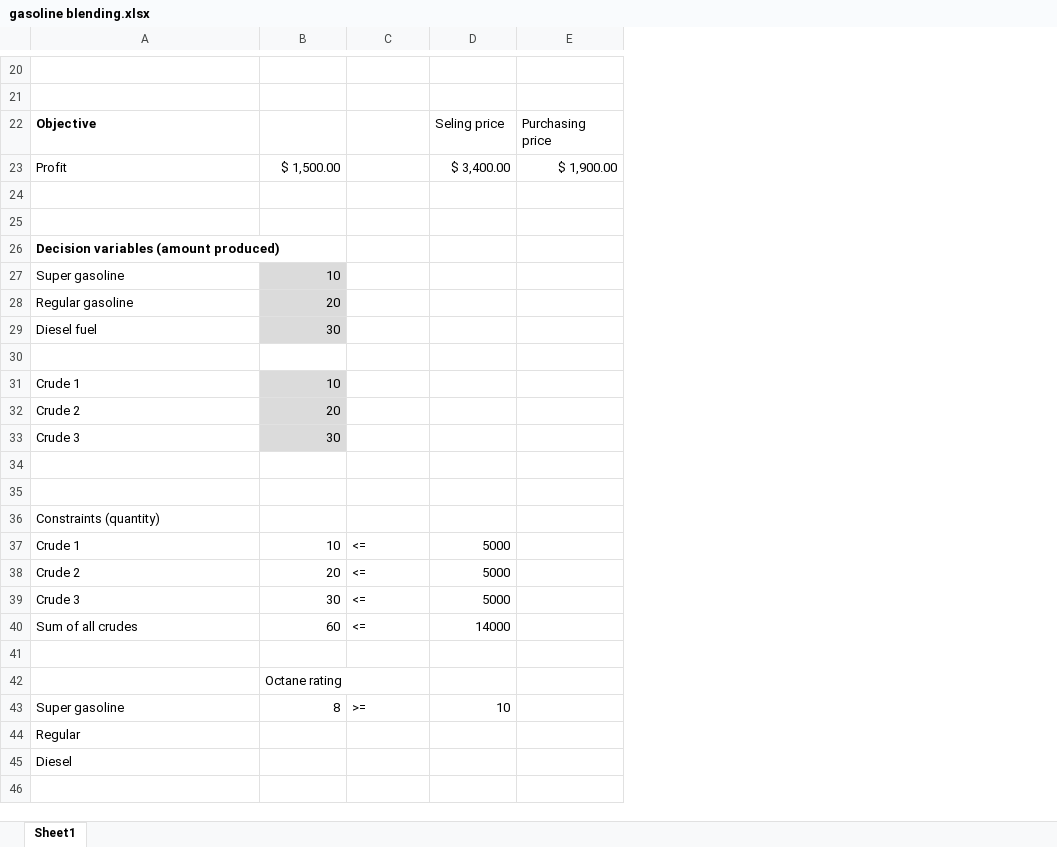
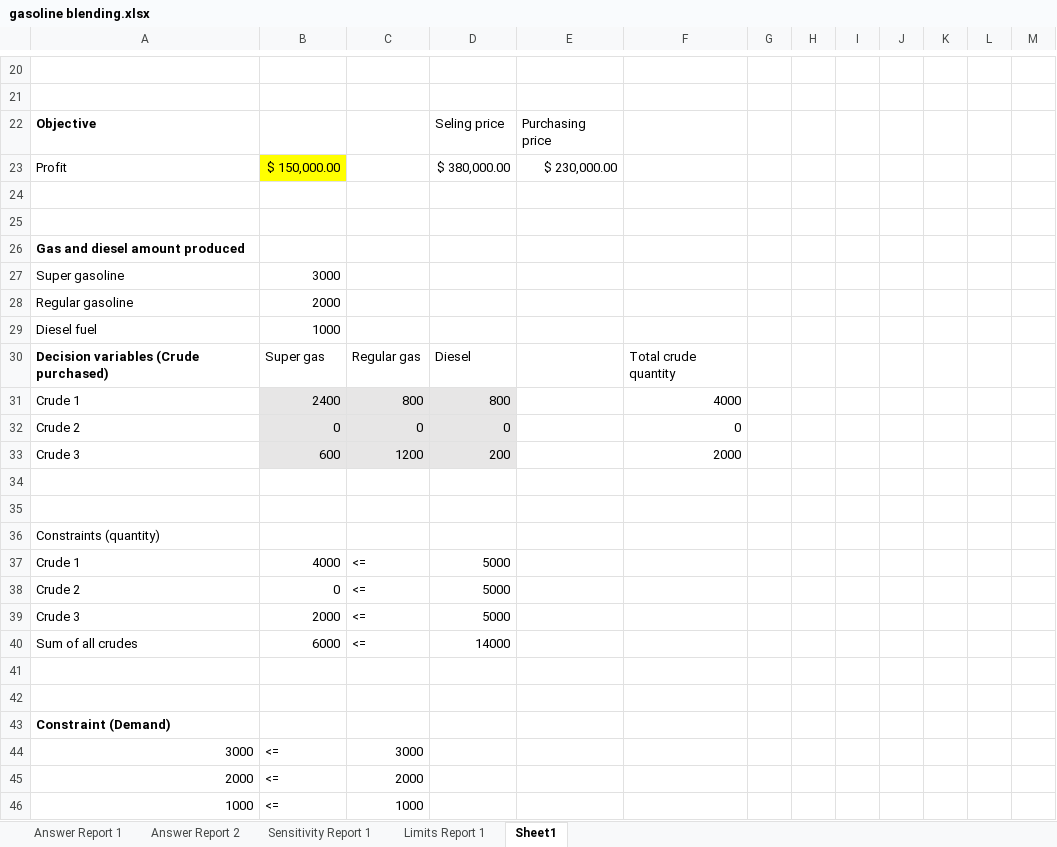
Before and after one commit to pravinkunhiraman/MITAnalyticsEdge, an Excel workbook: Week 8/gasoline blending.xlsx, sheet Sheet1, drawn as a sheet; only a part is shown, gaps mark what is left out; values as stored, in another font and other column widths than the file's, no borders; removed rows and columns are numbered as before the commit, all else as after; the diff covers the shown part only; the diff names each change by its address in the sheet, - before the commit and + after, or states it on an @@ line.

```diff
--- a/Week 8/gasoline blending.xlsx (sheet Sheet1)
+++ b/Week 8/gasoline blending.xlsx (sheet Sheet1)
+sheet tab: Answer Report 1
+sheet tab: Answer Report 2
+sheet tab: Sensitivity Report 1
+sheet tab: Limits Report 1
+column F, row 30: Total crude quantity
+column G, empty
+column H, empty
+column I, empty
+column J, empty
+column K, empty
+column L, empty
+column M, empty
-row 23: Profit | $ 1,500.00 |  | $ 3,400.00 | $ 1,900.00
+row 23: Profit | $ 150,000.00 |  | $ 380,000.00 | $ 230,000.00
-A26: Decision variables (amount produced)
+A26: Gas and diesel amount produced
-B27: 10
+B27: 3000
-B27:B29 fill: #DBDBDB
+B27:B29 fill: none
-B28: 20
+B28: 2000
-B29: 30
+B29: 1000
-row 30: (empty)
+row 30: Decision variables (Crude purchased) | Super gas | Regular gas | Diesel |  | Total crude quantity
-row 31: Crude 1 | 10
-row 32: Crude 2 | 20
-row 33: Crude 3 | 30
+row 31: Crude 1 | 2400 | 800 | 800 |  | 4000
+row 32: Crude 2 | 0 | 0 | 0 |  | 0
+row 33: Crude 3 | 600 | 1200 | 200 |  | 2000
-B37: 10
+B37: 4000
-B38: 20
+B38: 0
-B39: 30
+B39: 2000
-B40: 60
+B40: 6000
-B42: Octane rating
+B42: (empty)
-row 43: Super gasoline | 8 | >= | 10
-A43: Regular
+A43: Constraint (Demand)
-A43 bold: off
+A43 bold: on
-row 45: Diesel
+row 44: 3000 | <= | 3000
+row 45: 2000 | <= | 2000
+row 46: 1000 | <= | 1000
```
Also changed, not shown: 4 edited cells and cell formats elsewhere in this sheet, 6 other files.
